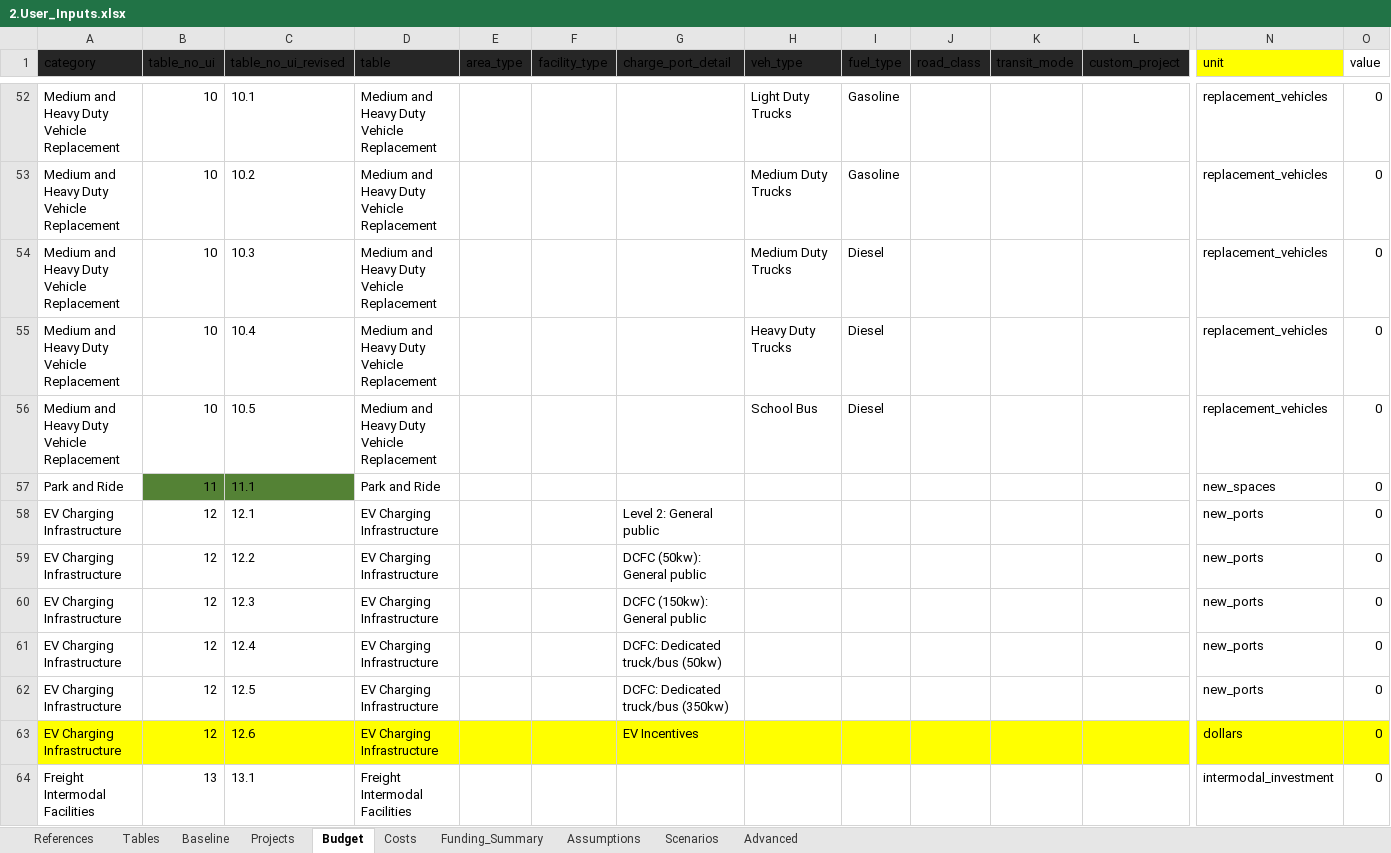
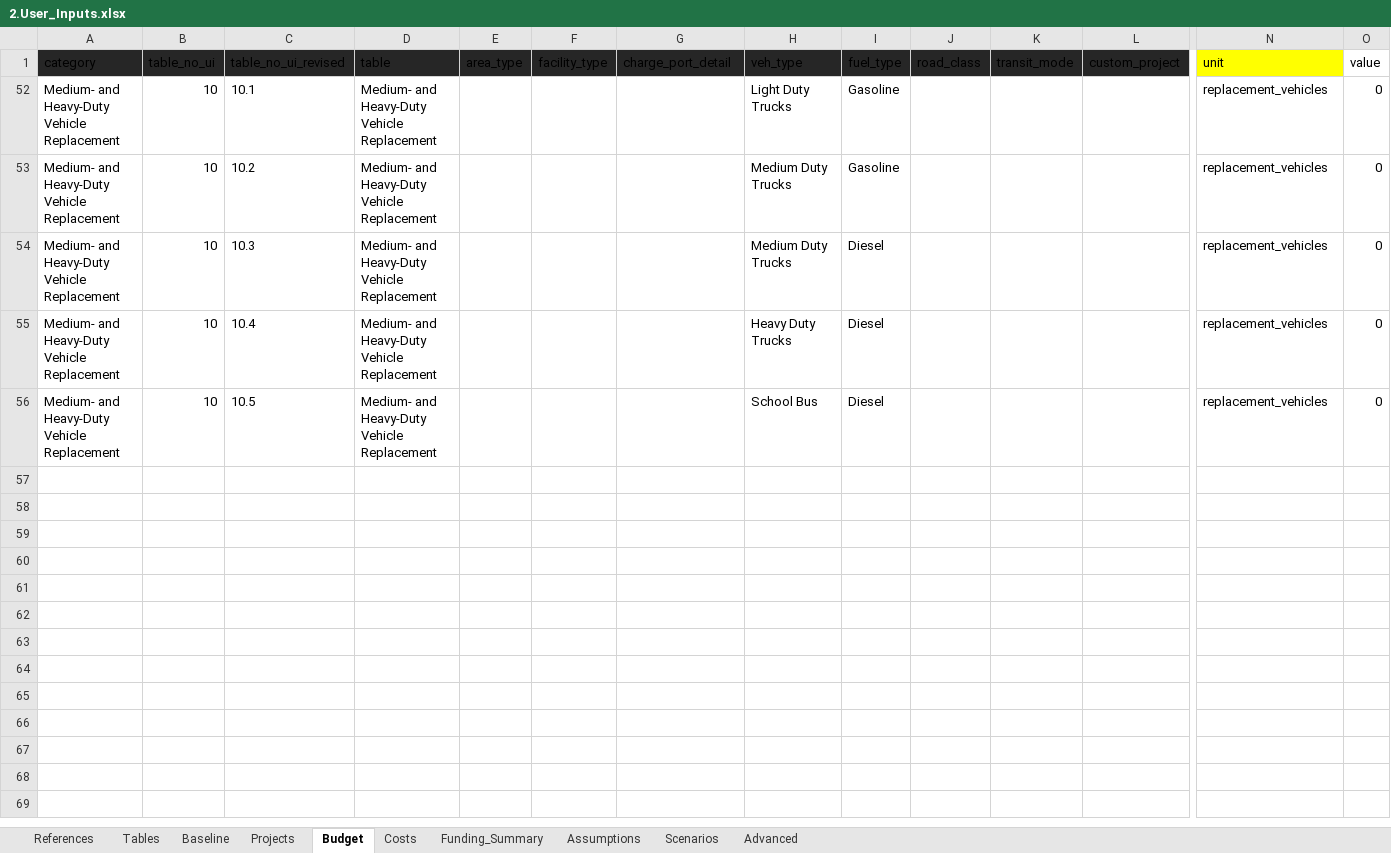
Before and after one commit to camsys/TEACART, an Excel workbook: data/2.User_Inputs.xlsx, sheet Budget, drawn as a sheet; only a part is shown, gaps mark what is left out; values as stored, in another font and other column widths than the file's, no borders; table styles not drawn; rows hold the shown columns only; the diff covers the shown part only; the diff names each change by its address in the sheet, - before the commit and + after, or states it on an @@ line.

```diff
--- a/data/2.User_Inputs.xlsx (sheet Budget)
+++ b/data/2.User_Inputs.xlsx (sheet Budget)
-A52:A56 (category): Medium and Heavy Duty Vehicle Replacement
+A52:A56 (category): Medium- and Heavy-Duty Vehicle Replacement
-D52:D56 (table): Medium and Heavy Duty Vehicle Replacement
+D52:D56 (table): Medium- and Heavy-Duty Vehicle Replacement
@@ row 57 hidden: Park and Ride | 11 | 11.1 | Park and Ride |  |  |  |  |  |  |  |  | new_spaces | 0 @@
@@ row 58 hidden: EV Charging Infrastructure | 12 | 12.1 | EV Charging Infrastructure |  |  | Level 2: General public |  |  |  |  |  | new_ports | 0 @@
@@ row 59 hidden: EV Charging Infrastructure | 12 | 12.2 | EV Charging Infrastructure |  |  | DCFC (50kw): General public |  |  |  |  |  | new_ports | 0 @@
@@ row 60 hidden: EV Charging Infrastructure | 12 | 12.3 | EV Charging Infrastructure |  |  | DCFC (150kw): General public |  |  |  |  |  | new_ports | 0 @@
@@ row 61 hidden: EV Charging Infrastructure | 12 | 12.4 | EV Charging Infrastructure |  |  | DCFC: Dedicated truck/bus (50kw) |  |  |  |  |  | new_ports | 0 @@
@@ row 62 hidden: EV Charging Infrastructure | 12 | 12.5 | EV Charging Infrastructure |  |  | DCFC: Dedicated truck/bus (350kw) |  |  |  |  |  | new_ports | 0 @@
@@ row 63 hidden: EV Charging Infrastructure | 12 | 12.6 | EV Charging Infrastructure |  |  | EV Incentives |  |  |  |  |  | dollars | 0 @@
@@ row 64 hidden: Freight Intermodal Facilities | 13 | 13.1 | Freight Intermodal Facilities |  |  |  |  |  |  |  |  | intermodal_investment | 0 @@
```
Also changed, not shown: 63 hidden or unhidden rows elsewhere in this sheet, 2 other files.
